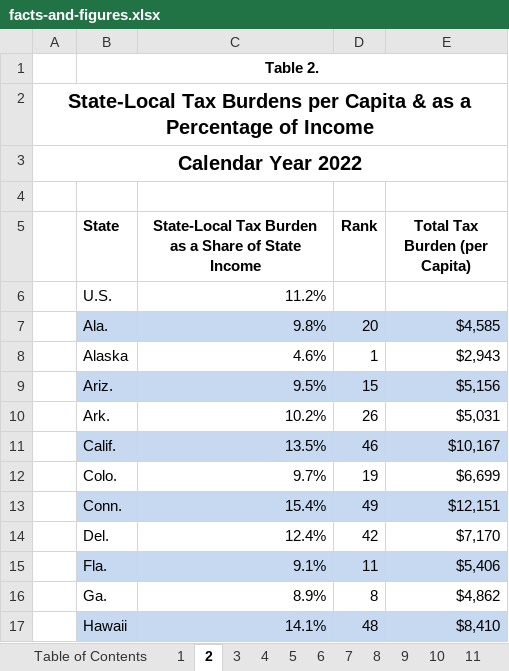
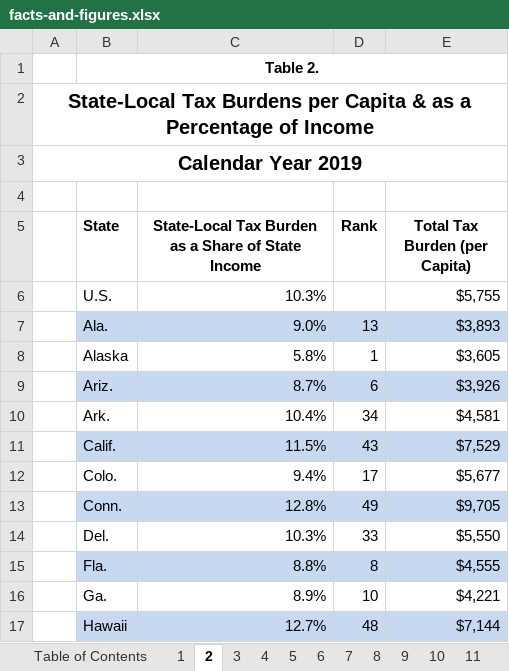
Before and after one commit to TaxFoundation/facts-and-figures-web, an Excel workbook: src/data/facts-and-figures.xlsx, sheet 2, drawn as a sheet; only a part is shown; values as stored, in another font and other column widths than the file's, no borders; the diff covers the shown part only; the diff names each change by its address in the sheet, - before the commit and + after, or states it on an @@ line.

```diff
--- a/src/data/facts-and-figures.xlsx (sheet 2)
+++ b/src/data/facts-and-figures.xlsx (sheet 2)
-A3: Calendar Year 2022
+A3: Calendar Year 2019
-C6: 11.2%
+C6: 10.3%
-E6 (Total Tax Burden (per Capita)): (empty)
+E6 (Total Tax Burden (per Capita)): $5,755
-C7: 9.8%
+C7: 9.0%
-D7 (Rank): 20
+D7 (Rank): 13
-E7 (Total Tax Burden (per Capita)): $4,585
+E7 (Total Tax Burden (per Capita)): $3,893
-C8: 4.6%
+C8: 5.8%
-E8 (Total Tax Burden (per Capita)): $2,943
+E8 (Total Tax Burden (per Capita)): $3,605
-C9: 9.5%
+C9: 8.7%
-D9 (Rank): 15
+D9 (Rank): 6
-E9 (Total Tax Burden (per Capita)): $5,156
+E9 (Total Tax Burden (per Capita)): $3,926
-C10: 10.2%
+C10: 10.4%
-D10 (Rank): 26
+D10 (Rank): 34
-E10 (Total Tax Burden (per Capita)): $5,031
+E10 (Total Tax Burden (per Capita)): $4,581
-C11: 13.5%
+C11: 11.5%
-D11 (Rank): 46
+D11 (Rank): 43
-E11 (Total Tax Burden (per Capita)): $10,167
+E11 (Total Tax Burden (per Capita)): $7,529
-C12: 9.7%
+C12: 9.4%
-D12 (Rank): 19
+D12 (Rank): 17
-E12 (Total Tax Burden (per Capita)): $6,699
+E12 (Total Tax Burden (per Capita)): $5,677
-C13: 15.4%
+C13: 12.8%
-E13 (Total Tax Burden (per Capita)): $12,151
+E13 (Total Tax Burden (per Capita)): $9,705
-C14: 12.4%
+C14: 10.3%
-D14 (Rank): 42
+D14 (Rank): 33
-E14 (Total Tax Burden (per Capita)): $7,170
+E14 (Total Tax Burden (per Capita)): $5,550
-C15: 9.1%
+C15: 8.8%
-D15 (Rank): 11
+D15 (Rank): 8
-E15 (Total Tax Burden (per Capita)): $5,406
+E15 (Total Tax Burden (per Capita)): $4,555
-D16 (Rank): 8
+D16 (Rank): 10
-E16 (Total Tax Burden (per Capita)): $4,862
+E16 (Total Tax Burden (per Capita)): $4,221
-C17: 14.1%
+C17: 12.7%
-E17 (Total Tax Burden (per Capita)): $8,410
+E17 (Total Tax Burden (per Capita)): $7,144
```
Also changed, not shown: 114 edited cells elsewhere in this sheet, sheet 23, sheet 7, sheet 11, sheet 3, sheet 22, sheet 42, 35 more sheets, other sheet tabs, formulas that keep their value, 4 other files.
